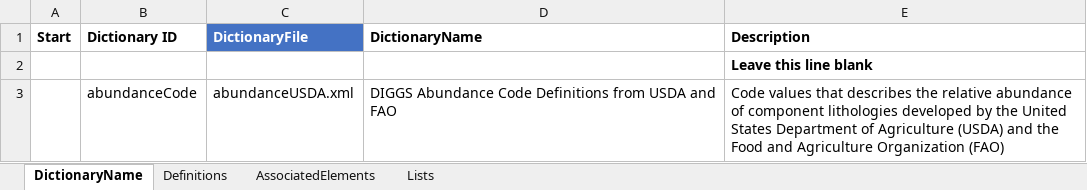
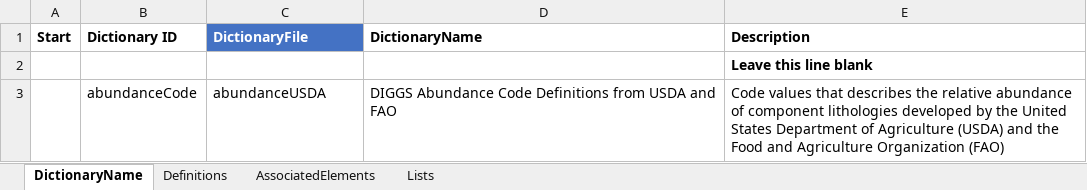
Before and after one commit to DIGGSml/def, an Excel workbook: Codelist Excel Files and Conversion Templates to XML/abundanceUSDA,xml.xlsx, sheet DictionaryName, drawn as a sheet; values as stored, in another font and other column widths than the file's, no borders; table styles not drawn; the diff names each change by its address in the sheet, - before the commit and + after, or states it on an @@ line.

```diff
--- a/Codelist Excel Files and Conversion Templates to XML/abundanceUSDA,xml.xlsx (sheet DictionaryName)
+++ b/Codelist Excel Files and Conversion Templates to XML/abundanceUSDA,xml.xlsx (sheet DictionaryName)
-C3 (DictionaryFile): abundanceUSDA.xml
+C3 (DictionaryFile): abundanceUSDA
```
Also changed, not shown: Codelist Excel Files and Conversion Templates to XML/abundance.xlsx.
